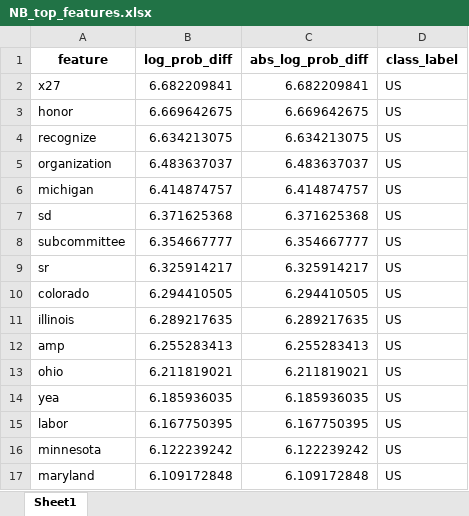
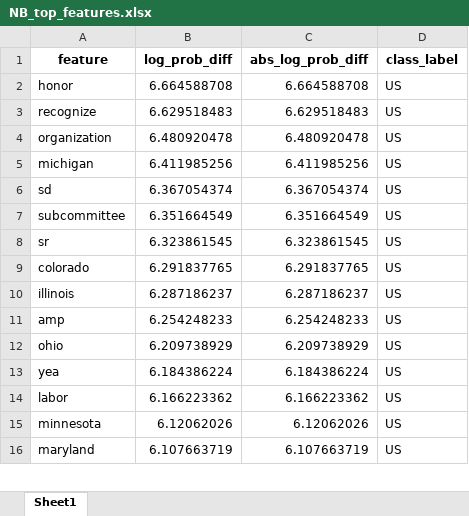
Before and after one commit to tammy-rb/IR2026, an Excel workbook: excercise2/classification/NB/NB_top_features.xlsx, sheet Sheet1, drawn as a sheet; only a part is shown; values as stored, in another font and other column widths than the file's, no borders; removed rows and columns are numbered as before the commit, all else as after; the diff covers the shown part only; the diff names each change by its address in the sheet, - before the commit and + after, or states it on an @@ line.

```diff
--- a/excercise2/classification/NB/NB_top_features.xlsx (sheet Sheet1)
+++ b/excercise2/classification/NB/NB_top_features.xlsx (sheet Sheet1)
-row 2: x27 | 6.682209841 | 6.682209841 | US
-B2 (log_prob_diff): 6.669642675
+B2 (log_prob_diff): 6.664588708
-C2 (abs_log_prob_diff): 6.669642675
+C2 (abs_log_prob_diff): 6.664588708
-B3 (log_prob_diff): 6.634213075
+B3 (log_prob_diff): 6.629518483
-C3 (abs_log_prob_diff): 6.634213075
+C3 (abs_log_prob_diff): 6.629518483
-B4 (log_prob_diff): 6.483637037
+B4 (log_prob_diff): 6.480920478
-C4 (abs_log_prob_diff): 6.483637037
+C4 (abs_log_prob_diff): 6.480920478
-B5 (log_prob_diff): 6.414874757
+B5 (log_prob_diff): 6.411985256
-C5 (abs_log_prob_diff): 6.414874757
+C5 (abs_log_prob_diff): 6.411985256
-B6 (log_prob_diff): 6.371625368
+B6 (log_prob_diff): 6.367054374
-C6 (abs_log_prob_diff): 6.371625368
+C6 (abs_log_prob_diff): 6.367054374
-B7 (log_prob_diff): 6.354667777
+B7 (log_prob_diff): 6.351664549
-C7 (abs_log_prob_diff): 6.354667777
+C7 (abs_log_prob_diff): 6.351664549
-B8 (log_prob_diff): 6.325914217
+B8 (log_prob_diff): 6.323861545
-C8 (abs_log_prob_diff): 6.325914217
+C8 (abs_log_prob_diff): 6.323861545
-B9 (log_prob_diff): 6.294410505
+B9 (log_prob_diff): 6.291837765
-C9 (abs_log_prob_diff): 6.294410505
+C9 (abs_log_prob_diff): 6.291837765
-B10 (log_prob_diff): 6.289217635
+B10 (log_prob_diff): 6.287186237
-C10 (abs_log_prob_diff): 6.289217635
+C10 (abs_log_prob_diff): 6.287186237
-B11 (log_prob_diff): 6.255283413
+B11 (log_prob_diff): 6.254248233
-C11 (abs_log_prob_diff): 6.255283413
+C11 (abs_log_prob_diff): 6.254248233
-B12 (log_prob_diff): 6.211819021
+B12 (log_prob_diff): 6.209738929
-C12 (abs_log_prob_diff): 6.211819021
+C12 (abs_log_prob_diff): 6.209738929
-B13 (log_prob_diff): 6.185936035
+B13 (log_prob_diff): 6.184386224
-C13 (abs_log_prob_diff): 6.185936035
+C13 (abs_log_prob_diff): 6.184386224
-B14 (log_prob_diff): 6.167750395
+B14 (log_prob_diff): 6.166223362
-C14 (abs_log_prob_diff): 6.167750395
+C14 (abs_log_prob_diff): 6.166223362
-B15 (log_prob_diff): 6.122239242
+B15 (log_prob_diff): 6.12062026
-C15 (abs_log_prob_diff): 6.122239242
+C15 (abs_log_prob_diff): 6.12062026
-B16 (log_prob_diff): 6.109172848
+B16 (log_prob_diff): 6.107663719
-C16 (abs_log_prob_diff): 6.109172848
+C16 (abs_log_prob_diff): 6.107663719
```
Also changed, not shown: 1 added row and 48 edited cells elsewhere in this sheet, excercise2/classification/NB/NB_cv_results.xlsx, excercise2/classification/RF/RF_cv_results.xlsx, 24 other files.
